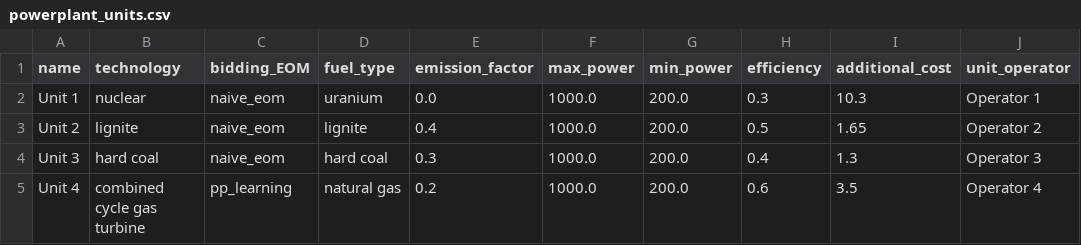
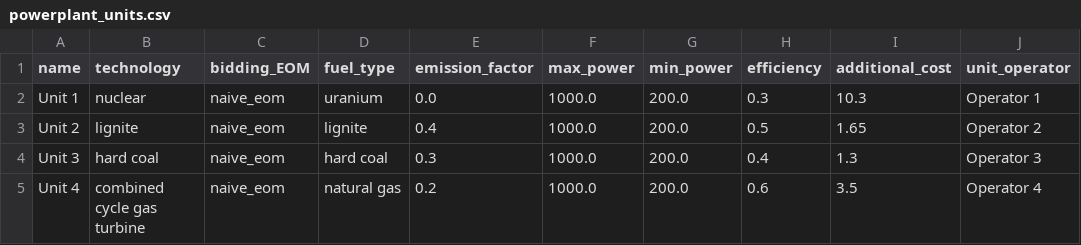
Before and after one commit to pdockery/assume, a CSV file: examples/inputs/example_01a/powerplant_units.csv, drawn as a sheet.

Commit message:
-reverse examples

```diff
--- a/examples/inputs/example_01a/powerplant_units.csv
+++ b/examples/inputs/example_01a/powerplant_units.csv
@@ -4,2 +4,2 @@ Unit 2,lignite,naive_eom,lignite,0.4,1000.0,200.0,0.5,1.65,Operator 2
 Unit 3,hard coal,naive_eom,hard coal,0.3,1000.0,200.0,0.4,1.3,Operator 3
-Unit 4,combined cycle gas turbine,pp_learning,natural gas,0.2,1000.0,200.0,0.6,3.5,Operator 4
+Unit 4,combined cycle gas turbine,naive_eom,natural gas,0.2,1000.0,200.0,0.6,3.5,Operator 4
```
Also changed, not shown: 1 other file.
